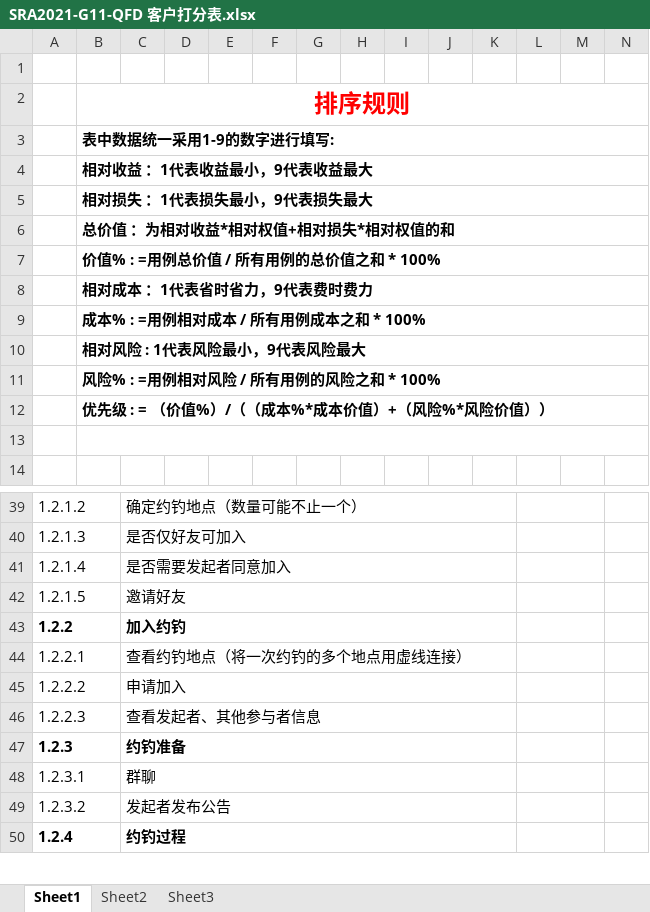
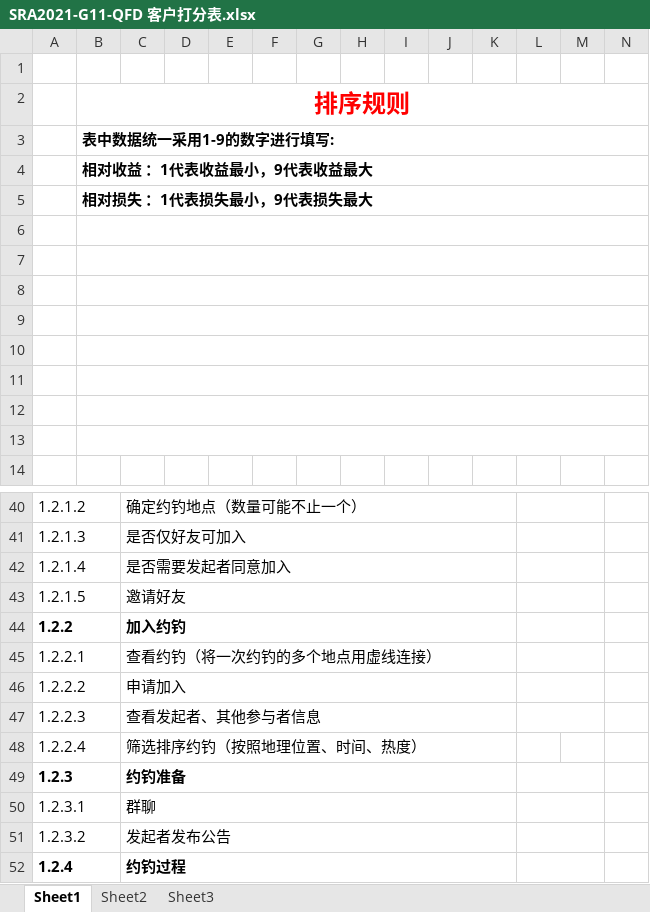
Before and after one commit to SRayJay/SRA2021-G11, an Excel workbook: 文档/需求获取/QFD/SRA2021-G11-QFD 客户打分表.xlsx, sheet Sheet1, drawn as a sheet; only a part is shown, gaps mark what is left out; values as stored, in another font and other column widths than the file's, no borders; addresses are those after the commit; the diff covers the shown part only; the diff names each change by its address in the sheet, - before the commit and + after, or states it on an @@ line.

```diff
--- a/文档/需求获取/QFD/SRA2021-G11-QFD 客户打分表.xlsx (sheet Sheet1)
+++ b/文档/需求获取/QFD/SRA2021-G11-QFD 客户打分表.xlsx (sheet Sheet1)
-B6:B12 text colour: black
+B6:B12 text colour: #FFFFFF
-C45: 查看约钓地点（将一次约钓的多个地点用虚线连接）
+C45: 查看约钓（将一次约钓的多个地点用虚线连接）
+row 48: 1.2.2.4 |  | 筛选排序约钓（按照地理位置、时间、热度）
```
Also changed, not shown: 4 added rows, 6 removed rows, 3 edited cells and merged cells elsewhere in this sheet.
